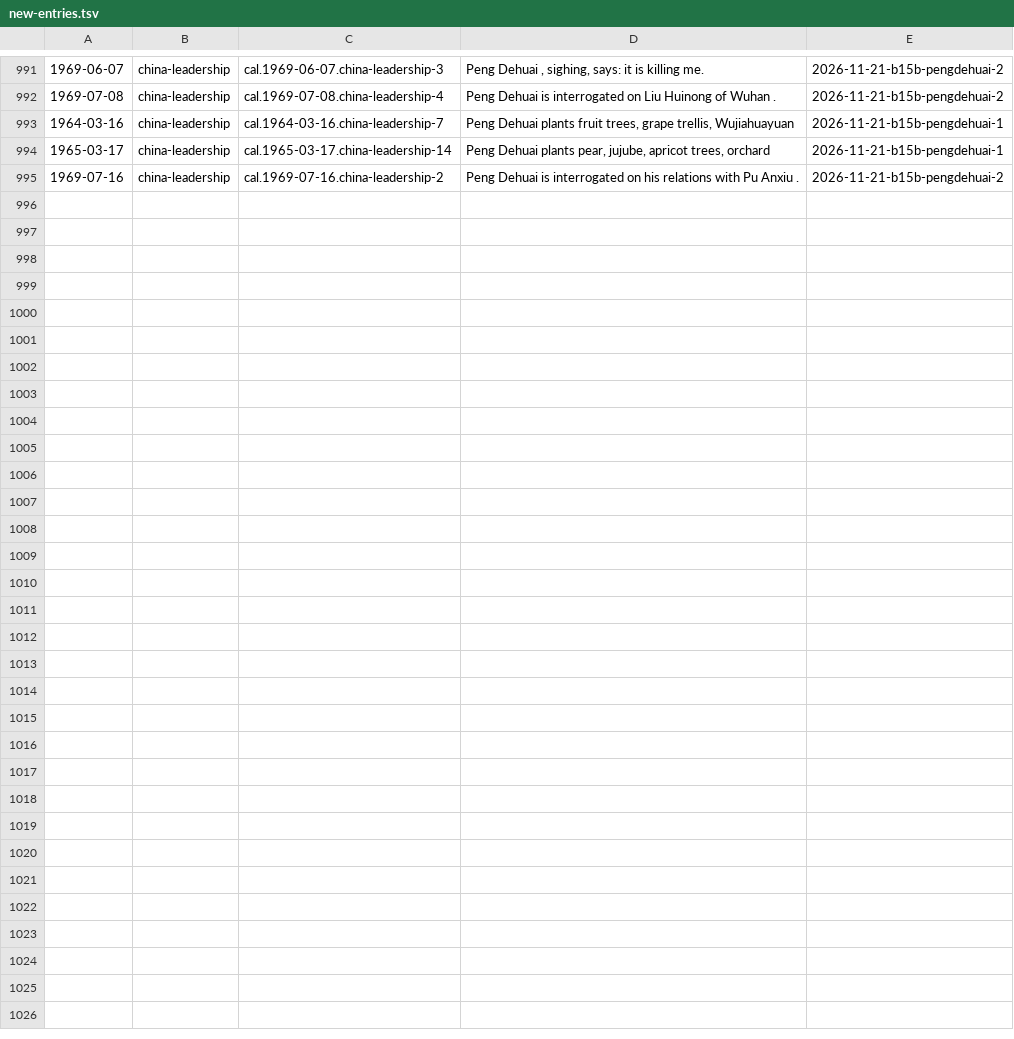
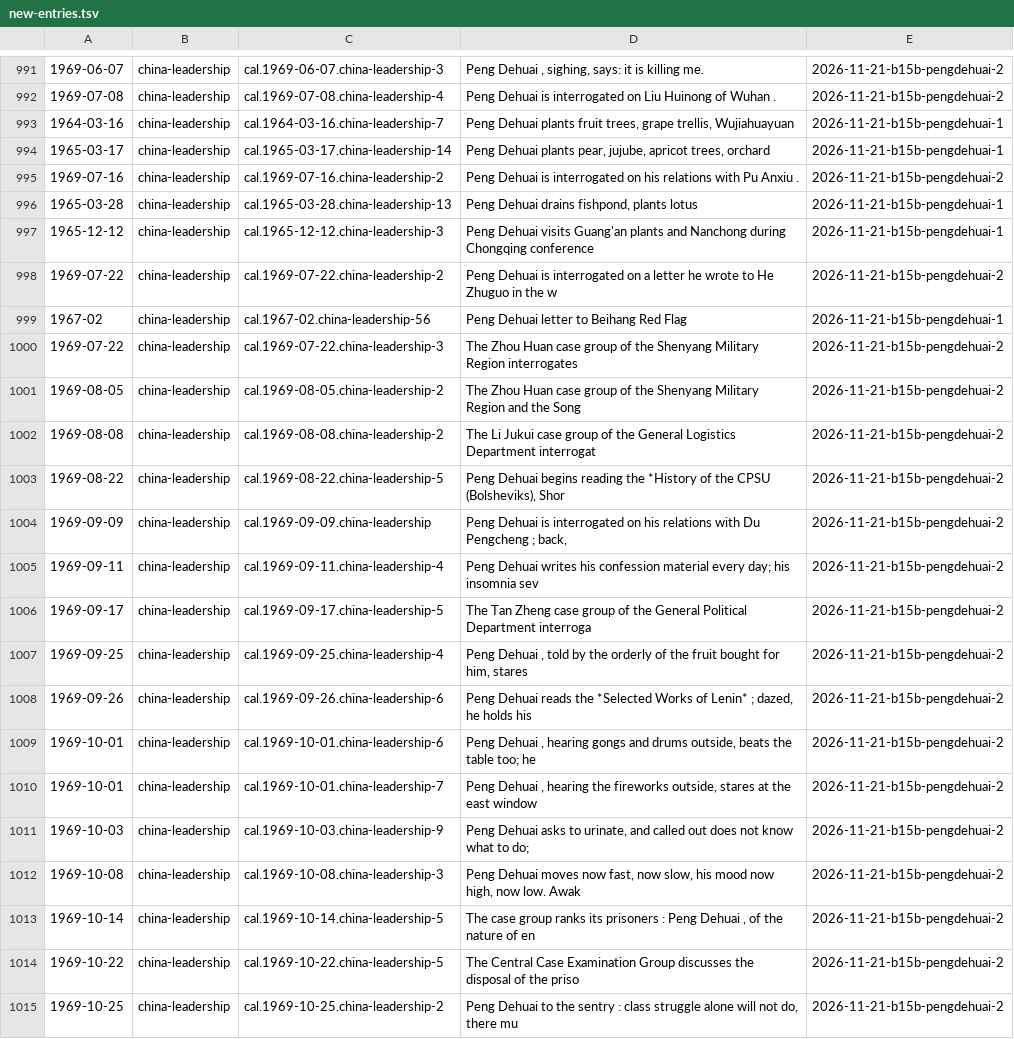
Before and after one commit to Impending2223/bib, a TSV file: inbox/new-entries.tsv, drawn as a sheet; only a part is shown, gaps mark what is left out; the diff covers the shown part only.

```diff
--- a/inbox/new-entries.tsv
+++ b/inbox/new-entries.tsv
@@ -995 +995,21 @@
 1969-07-16	china-leadership	cal.1969-07-16.china-leadership-2	Peng Dehuai is interrogated on his relations with Pu Anxiu .	2026-11-21-b15b-pengdehuai-2
+1965-03-28	china-leadership	cal.1965-03-28.china-leadership-13	Peng Dehuai drains fishpond, plants lotus	2026-11-21-b15b-pengdehuai-1
+1965-12-12	china-leadership	cal.1965-12-12.china-leadership-3	Peng Dehuai visits Guang'an plants and Nanchong during Chongqing conference	2026-11-21-b15b-pengdehuai-1
+1969-07-22	china-leadership	cal.1969-07-22.china-leadership-2	Peng Dehuai is interrogated on a letter he wrote to He Zhuguo in the w	2026-11-21-b15b-pengdehuai-2
+1967-02	china-leadership	cal.1967-02.china-leadership-56	Peng Dehuai letter to Beihang Red Flag	2026-11-21-b15b-pengdehuai-1
+1969-07-22	china-leadership	cal.1969-07-22.china-leadership-3	The Zhou Huan case group of the Shenyang Military Region interrogates	2026-11-21-b15b-pengdehuai-2
+1969-08-05	china-leadership	cal.1969-08-05.china-leadership-2	The Zhou Huan case group of the Shenyang Military Region and the Song	2026-11-21-b15b-pengdehuai-2
+1969-08-08	china-leadership	cal.1969-08-08.china-leadership-2	The Li Jukui case group of the General Logistics Department interrogat	2026-11-21-b15b-pengdehuai-2
+1969-08-22	china-leadership	cal.1969-08-22.china-leadership-5	Peng Dehuai begins reading the *History of the CPSU (Bolsheviks), Shor	2026-11-21-b15b-pengdehuai-2
+1969-09-09	china-leadership	cal.1969-09-09.china-leadership	Peng Dehuai is interrogated on his relations with Du Pengcheng ; back,	2026-11-21-b15b-pengdehuai-2
+1969-09-11	china-leadership	cal.1969-09-11.china-leadership-4	Peng Dehuai writes his confession material every day; his insomnia sev	2026-11-21-b15b-pengdehuai-2
+1969-09-17	china-leadership	cal.1969-09-17.china-leadership-5	The Tan Zheng case group of the General Political Department interroga	2026-11-21-b15b-pengdehuai-2
+1969-09-25	china-leadership	cal.1969-09-25.china-leadership-4	Peng Dehuai , told by the orderly of the fruit bought for him, stares	2026-11-21-b15b-pengdehuai-2
+1969-09-26	china-leadership	cal.1969-09-26.china-leadership-6	Peng Dehuai reads the *Selected Works of Lenin* ; dazed, he holds his	2026-11-21-b15b-pengdehuai-2
+1969-10-01	china-leadership	cal.1969-10-01.china-leadership-6	Peng Dehuai , hearing gongs and drums outside, beats the table too; he	2026-11-21-b15b-pengdehuai-2
+1969-10-01	china-leadership	cal.1969-10-01.china-leadership-7	Peng Dehuai , hearing the fireworks outside, stares at the east window	2026-11-21-b15b-pengdehuai-2
+1969-10-03	china-leadership	cal.1969-10-03.china-leadership-9	Peng Dehuai asks to urinate, and called out does not know what to do;	2026-11-21-b15b-pengdehuai-2
+1969-10-08	china-leadership	cal.1969-10-08.china-leadership-3	Peng Dehuai moves now fast, now slow, his mood now high, now low. Awak	2026-11-21-b15b-pengdehuai-2
+1969-10-14	china-leadership	cal.1969-10-14.china-leadership-5	The case group ranks its prisoners : Peng Dehuai , of the nature of en	2026-11-21-b15b-pengdehuai-2
+1969-10-22	china-leadership	cal.1969-10-22.china-leadership-5	The Central Case Examination Group discusses the disposal of the priso	2026-11-21-b15b-pengdehuai-2
+1969-10-25	china-leadership	cal.1969-10-25.china-leadership-2	Peng Dehuai to the sentry : class struggle alone will not do, there mu	2026-11-21-b15b-pengdehuai-2
```
Also changed, not shown: 9 added rows elsewhere in this file, 3 other files.
